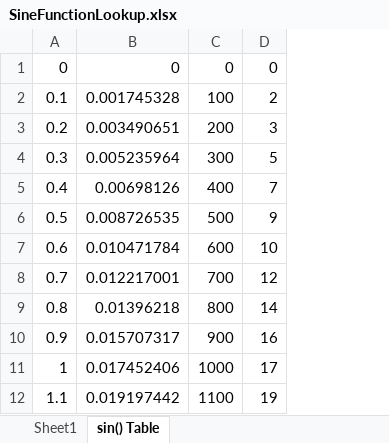
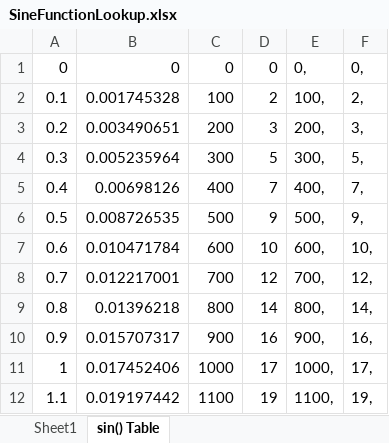
Before and after one commit to CraigComberbach/Afriji-PV-Refridgerator, an Excel workbook: Firmware/SineFunctionLookup.xlsx, sheet sin() Table, drawn as a sheet; only a part is shown; values as stored, in another font and other column widths than the file's, no borders; the diff names each change by its address in the sheet, - before the commit and + after, or states it on an @@ line.

Commit message:
Forgot to save the spreadsheet, oops

```diff
--- a/Firmware/SineFunctionLookup.xlsx (sheet sin() Table)
+++ b/Firmware/SineFunctionLookup.xlsx (sheet sin() Table)
+column E, rows 1-12: 0, | 100, | 200, | 300, | 400, | 500, | 600, | 700, | 800, | 900, | 1000, | 1100,
+column F, rows 1-12: 0, | 2, | 3, | 5, | 7, | 9, | 10, | 12, | 14, | 16, | 17, | 19,
```
